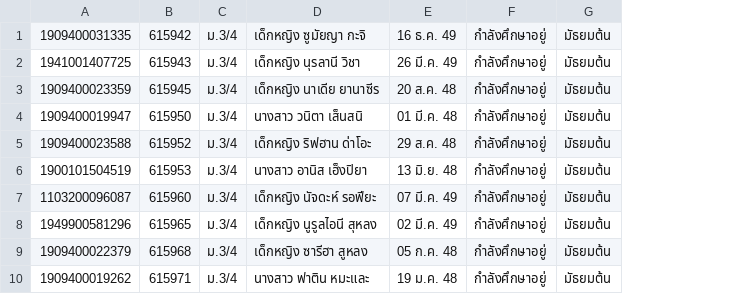
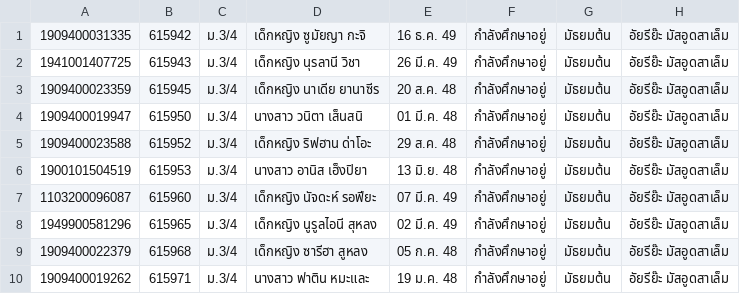
Before and after one commit to sunee08/Final-Project, a CSV file: ห้องเรียน/34.csv, drawn as a sheet; only a part is shown; the diff names each change by its address in the sheet, - before the commit and + after, or states it on an @@ line.

```diff
--- a/ห้องเรียน/34.csv
+++ b/ห้องเรียน/34.csv
+column H, rows 1-10: all อัยรีย๊ะ มัสอูดสาเล็ม
```
Also changed, not shown: ห้องเรียน/13.csv, ห้องเรียน/17.csv, 30 other files.
